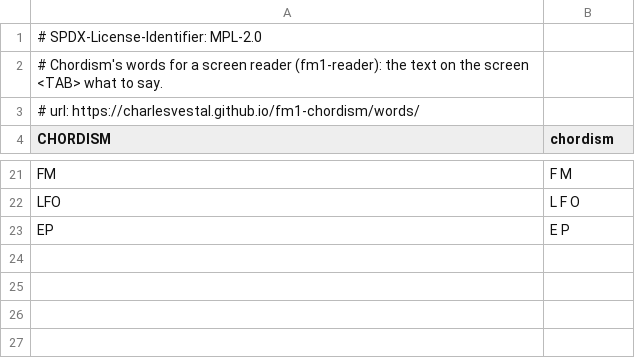
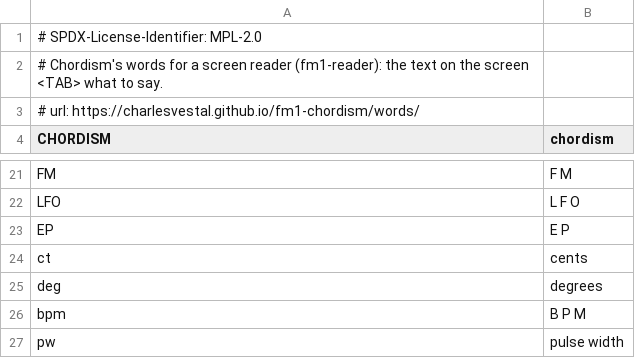
Before and after one commit to charlesvestal/fm1-chordism, a TSV file: app/words.tsv, drawn as a sheet; only a part is shown, gaps mark what is left out; the diff names each change by its address in the sheet, - before the commit and + after, or states it on an @@ line.

```diff
--- a/app/words.tsv
+++ b/app/words.tsv
+row 24: ct | cents
+row 25: deg | degrees
+row 26: bpm | B P M
+row 27: pw | pulse width
```
Also changed, not shown: 54 other files.
